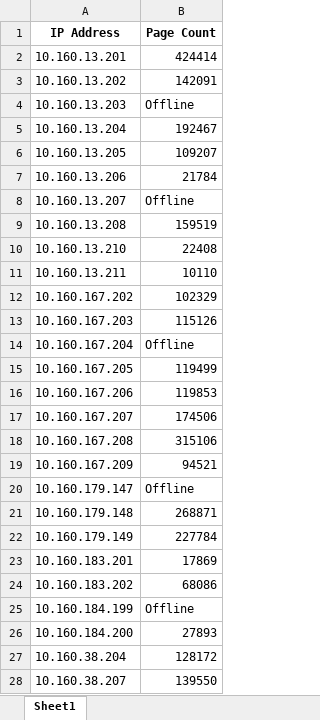
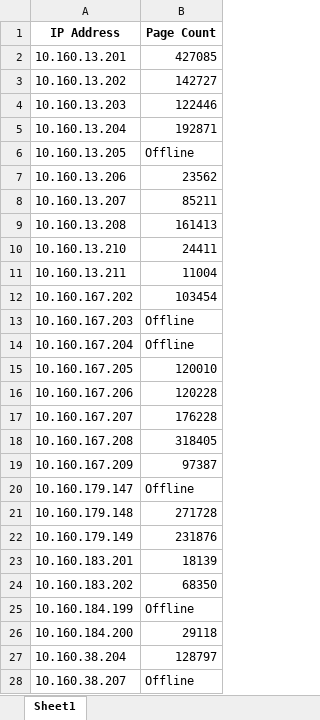
Before and after one commit to serbanzsolt/Printer-PageCounter, an Excel workbook: results.xlsx, sheet Sheet1, drawn as a sheet; only a part is shown; values as stored, in another font and other column widths than the file's, no borders; the diff covers the shown part only; the diff names each change by its address in the sheet, - before the commit and + after, or states it on an @@ line.

```diff
--- a/results.xlsx (sheet Sheet1)
+++ b/results.xlsx (sheet Sheet1)
-B2 (Page Count): 424414
+B2 (Page Count): 427085
-B3 (Page Count): 142091
+B3 (Page Count): 142727
-B4 (Page Count): Offline
+B4 (Page Count): 122446
-B5 (Page Count): 192467
+B5 (Page Count): 192871
-B6 (Page Count): 109207
+B6 (Page Count): Offline
-B7 (Page Count): 21784
+B7 (Page Count): 23562
-B8 (Page Count): Offline
+B8 (Page Count): 85211
-B9 (Page Count): 159519
+B9 (Page Count): 161413
-B10 (Page Count): 22408
+B10 (Page Count): 24411
-B11 (Page Count): 10110
+B11 (Page Count): 11004
-B12 (Page Count): 102329
+B12 (Page Count): 103454
-B13 (Page Count): 115126
+B13 (Page Count): Offline
-B15 (Page Count): 119499
+B15 (Page Count): 120010
-B16 (Page Count): 119853
+B16 (Page Count): 120228
-B17 (Page Count): 174506
+B17 (Page Count): 176228
-B18 (Page Count): 315106
+B18 (Page Count): 318405
-B19 (Page Count): 94521
+B19 (Page Count): 97387
-B21 (Page Count): 268871
+B21 (Page Count): 271728
-B22 (Page Count): 227784
+B22 (Page Count): 231876
-B23 (Page Count): 17869
+B23 (Page Count): 18139
-B24 (Page Count): 68086
+B24 (Page Count): 68350
-B26 (Page Count): 27893
+B26 (Page Count): 29118
-B27 (Page Count): 128172
+B27 (Page Count): 128797
-B28 (Page Count): 139550
+B28 (Page Count): Offline
```
Also changed, not shown: 70 edited cells elsewhere in this sheet, 2 other files.
